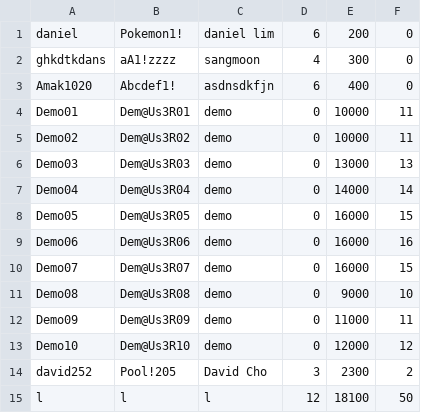
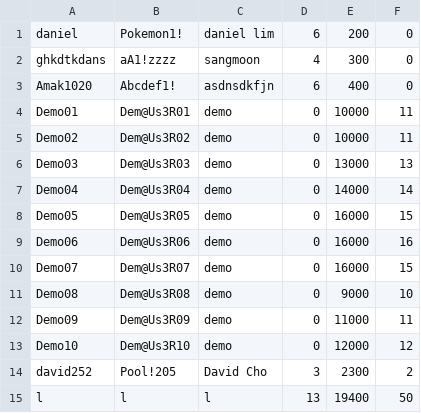
Before and after one commit to sangmoonhwang/BombermanRemake, a CSV file: Bomberman/user.csv, drawn as a sheet.

```diff
--- a/Bomberman/user.csv
+++ b/Bomberman/user.csv
@@ -14,2 +14,2 @@
 "david252","Pool!205","David Cho","3","2300","2"
-"l","l","l","12","18100","50"
+"l","l","l","13","19400","50"
```
Also changed, not shown: 5 other files.
